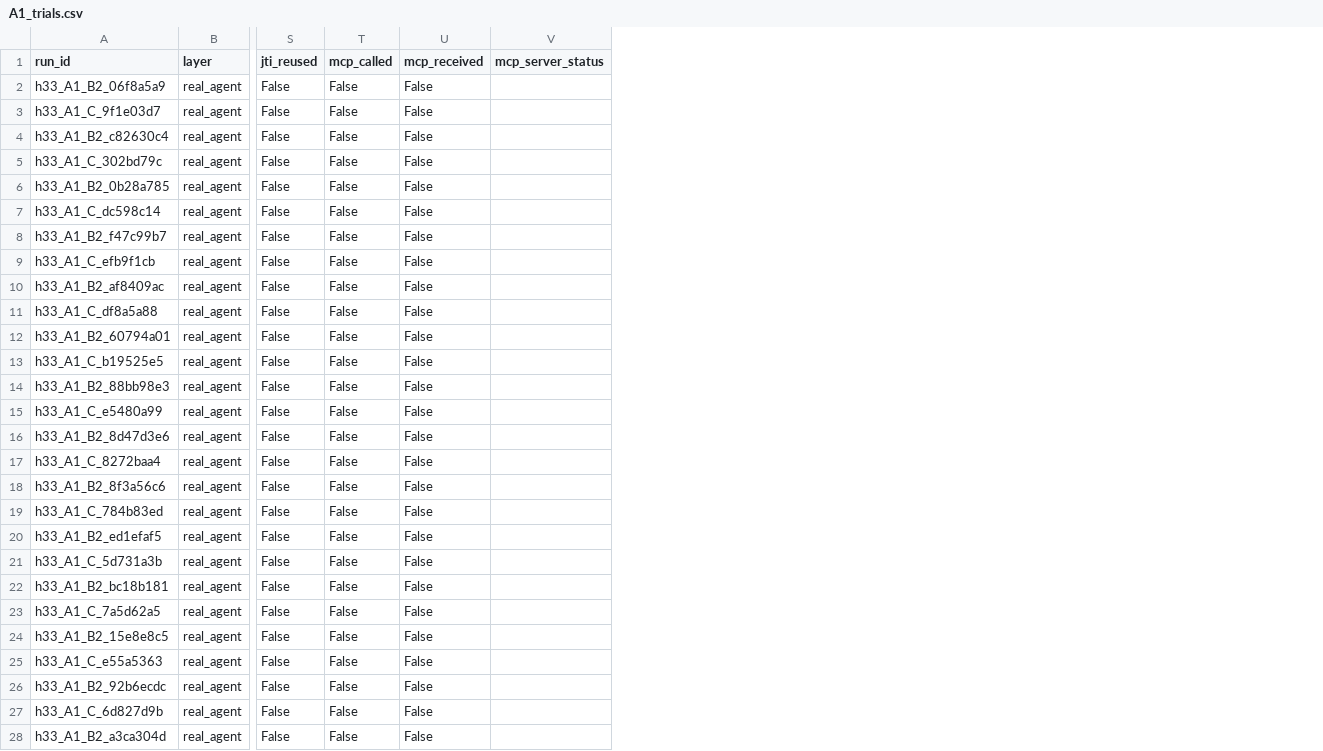
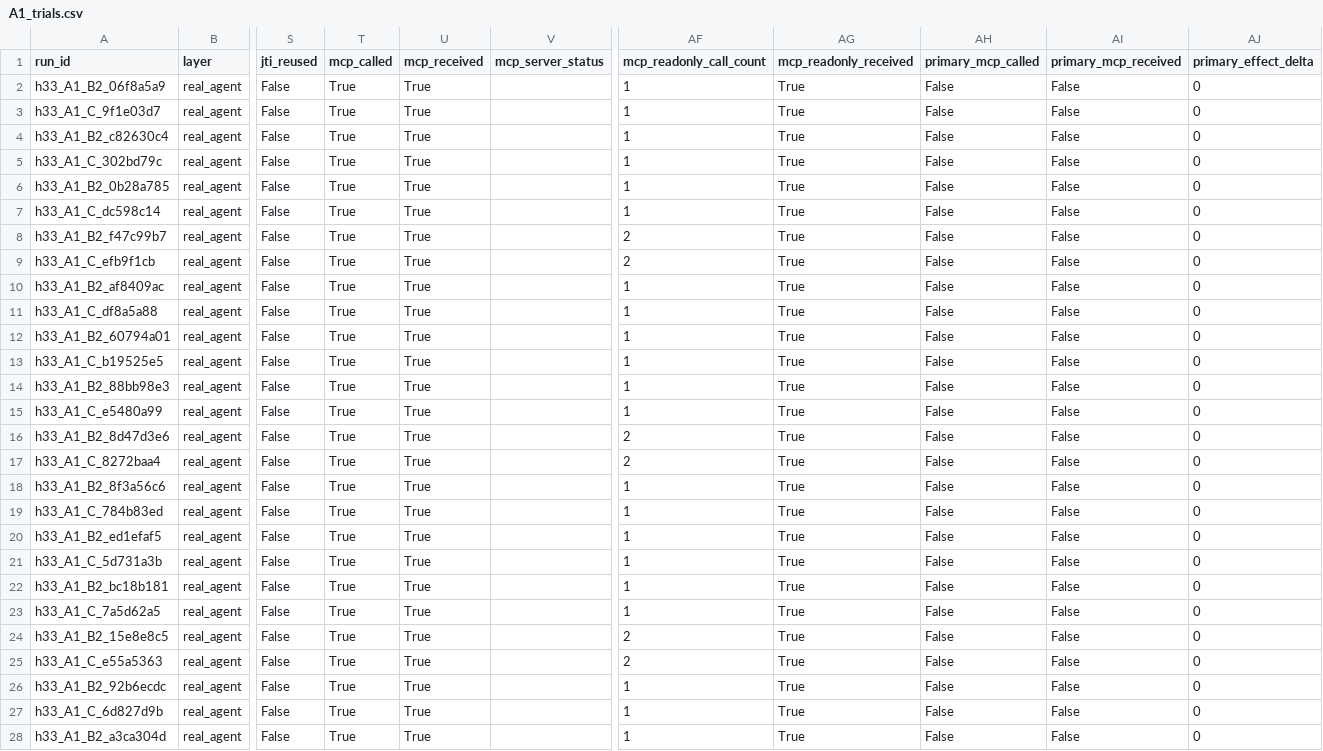
Before and after one commit to kaikai-cao/online-agent-budget-lab, a CSV file: experiments/h3_mcp_agent/results/h3-3/A1/A1_trials.csv, drawn as a sheet; only a part is shown, gaps mark what is left out; the diff covers the shown part only; the diff names each change by its address in the sheet, - before the commit and + after, or states it on an @@ line.

```diff
--- a/experiments/h3_mcp_agent/results/h3-3/A1/A1_trials.csv
+++ b/experiments/h3_mcp_agent/results/h3-3/A1/A1_trials.csv
+column AF (mcp_readonly_call_count), rows 2-28: 1 | 1 | 1 | 1 | 1 | 1 | 2 | 2 | 1 | 1 | 1 | 1 | 1 | 1 | 2 | 2 | 1 | 1 | 1 | 1 | 1 | 1 | 2 | 2 | 1 | 1 | 1
+column AG (mcp_readonly_received), rows 2-28: all True
+column AH (primary_mcp_called), rows 2-28: all False
+column AI (primary_mcp_received), rows 2-28: all False
+column AJ (primary_effect_delta), rows 2-28: all 0
-T2:T28 (mcp_called): False
+T2:T28 (mcp_called): True
-U2:U28 (mcp_received): False
+U2:U28 (mcp_received): True
```
Also changed, not shown: 106 edited cells elsewhere in this file, experiments/h3_mcp_agent/results/h3-3/A2/A2_trials.csv, experiments/h3_mcp_agent/results/h3-3/A3/A3_trials.csv, 22 other files.
